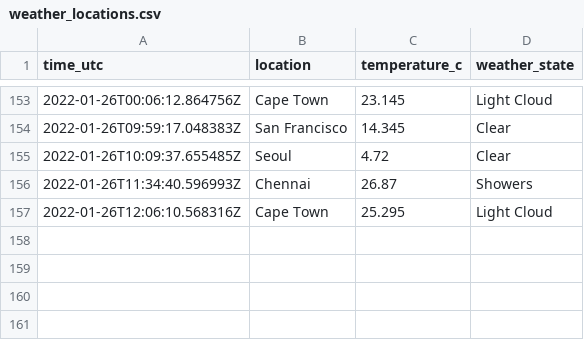
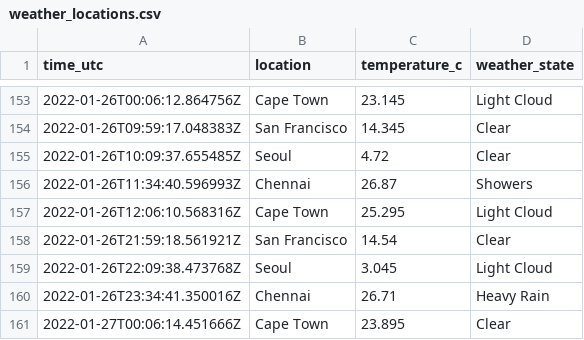
Before and after one commit to n-venkatesan/medium-articles, a CSV file: articles/github-actions/weather_locations.csv, drawn as a sheet; only a part is shown, gaps mark what is left out.

```diff
--- a/articles/github-actions/weather_locations.csv
+++ b/articles/github-actions/weather_locations.csv
@@ -157 +157,5 @@ time_utc,location,temperature_c,weather_state
 2022-01-26T12:06:10.568316Z,Cape Town,25.295,Light Cloud
+2022-01-26T21:59:18.561921Z,San Francisco,14.54,Clear
+2022-01-26T22:09:38.473768Z,Seoul,3.045,Light Cloud
+2022-01-26T23:34:41.350016Z,Chennai,26.71,Heavy Rain
+2022-01-27T00:06:14.451666Z,Cape Town,23.895,Clear
```
Also changed, not shown: 1 other file.
